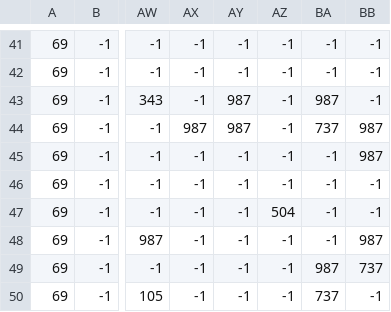
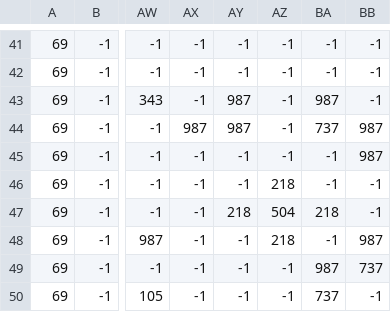
Before and after one commit to gdliba/Keeno, a CSV file: Keeno/Content/MapData/MainMap1.csv, drawn as a sheet; only a part is shown, gaps mark what is left out; the diff covers the shown part only; the diff names each change by its address in the sheet, - before the commit and + after, or states it on an @@ line.

```diff
--- a/Keeno/Content/MapData/MainMap1.csv
+++ b/Keeno/Content/MapData/MainMap1.csv
-AZ46: -1
+AZ46: 218
-AY47: -1
+AY47: 218
-BA47: -1
+BA47: 218
-AZ48: -1
+AZ48: 218
```
Also changed, not shown: 23 edited cells elsewhere in this file, 10 other files.
